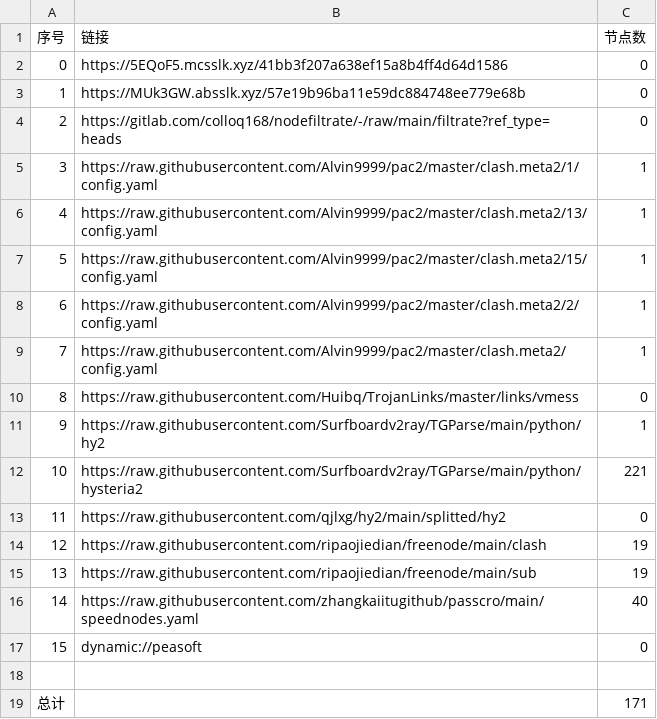
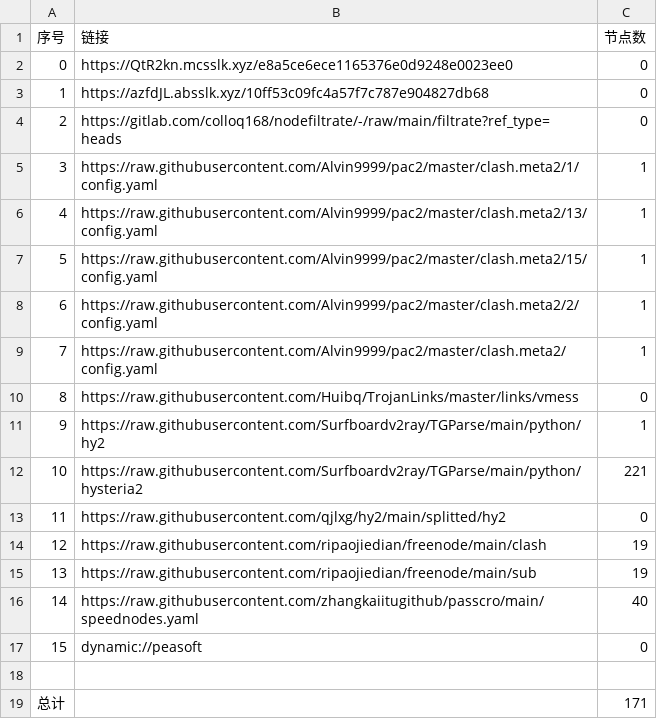
Before and after one commit to lejia1314520/AutoMergePublicNodes, a CSV file: list_result.csv, drawn as a sheet.

```diff
--- a/list_result.csv
+++ b/list_result.csv
@@ -1,4 +1,4 @@
 序号,链接,节点数
-0,https://5EQoF5.mcsslk.xyz/41bb3f207a638ef15a8b4ff4d64d1586,0
-1,https://MUk3GW.absslk.xyz/57e19b96ba11e59dc884748ee779e68b,0
+0,https://QtR2kn.mcsslk.xyz/e8a5ce6ece1165376e0d9248e0023ee0,0
+1,https://azfdJL.absslk.xyz/10ff53c09fc4a57f7c787e904827db68,0
 2,https://gitlab.com/colloq168/nodefiltrate/-/raw/main/filtrate?ref_type=heads,0
```
Also changed, not shown: 3 other files.
